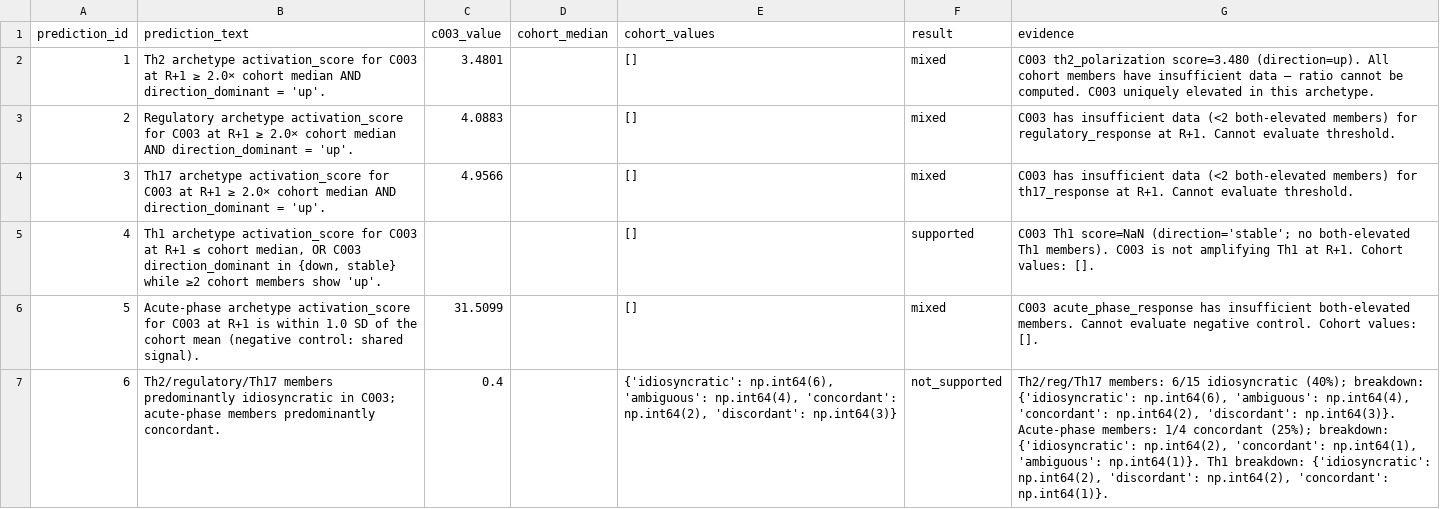
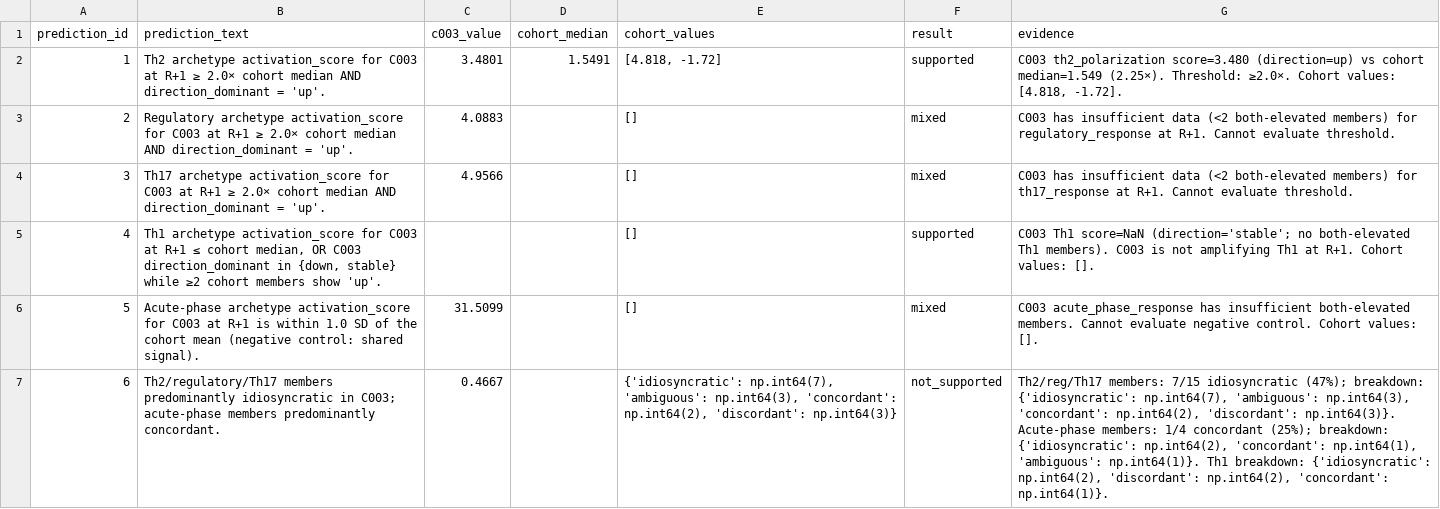
Before and after one commit to nicolekargin/i4-personal-risk-profile, a CSV file: i4-personal-risk-profile/data/processed/th2_skew_test_results.csv, drawn as a sheet; the diff names each change by its address in the sheet, - before the commit and + after, or states it on an @@ line.

```diff
--- a/i4-personal-risk-profile/data/processed/th2_skew_test_results.csv
+++ b/i4-personal-risk-profile/data/processed/th2_skew_test_results.csv
-D2 (cohort_median): (empty)
+D2 (cohort_median): 1.5491
-E2 (cohort_values): []
+E2 (cohort_values): [4.818, -1.72]
-F2 (result): mixed
+F2 (result): supported
-G2 (evidence): …th2_polarization score=3.480 (direction=up). All cohort members have insufficient data — ratio cannot be computed. C003 uniquely elevated in this archetype.
+G2 (evidence): …th2_polarization score=3.480 (direction=up) vs cohort median=1.549 (2.25×). Threshold: ≥2.0×. Cohort values: [4.818, -1.72].
-C7 (c003_value): 0.4
+C7 (c003_value): 0.4667
-E7 (cohort_values): {'idiosyncratic': np.int64(6), 'ambiguous': np.int64(4), 'concordant': np.int64(2),…
+E7 (cohort_values): {'idiosyncratic': np.int64(7), 'ambiguous': np.int64(3), 'concordant': np.int64(2),…
-G7 (evidence): Th2/reg/Th17 members: 6/15 idiosyncratic (40%); breakdown: {'idiosyncratic': np.int64(6), 'ambiguous': np.int64(4), 'concordant': np.int64(2),…
+G7 (evidence): Th2/reg/Th17 members: 7/15 idiosyncratic (47%); breakdown: {'idiosyncratic': np.int64(7), 'ambiguous': np.int64(3), 'concordant': np.int64(2),…
```
Also changed, not shown: i4-personal-risk-profile/data/processed/archetype_synthesis_cohort.csv, 3 other files.
